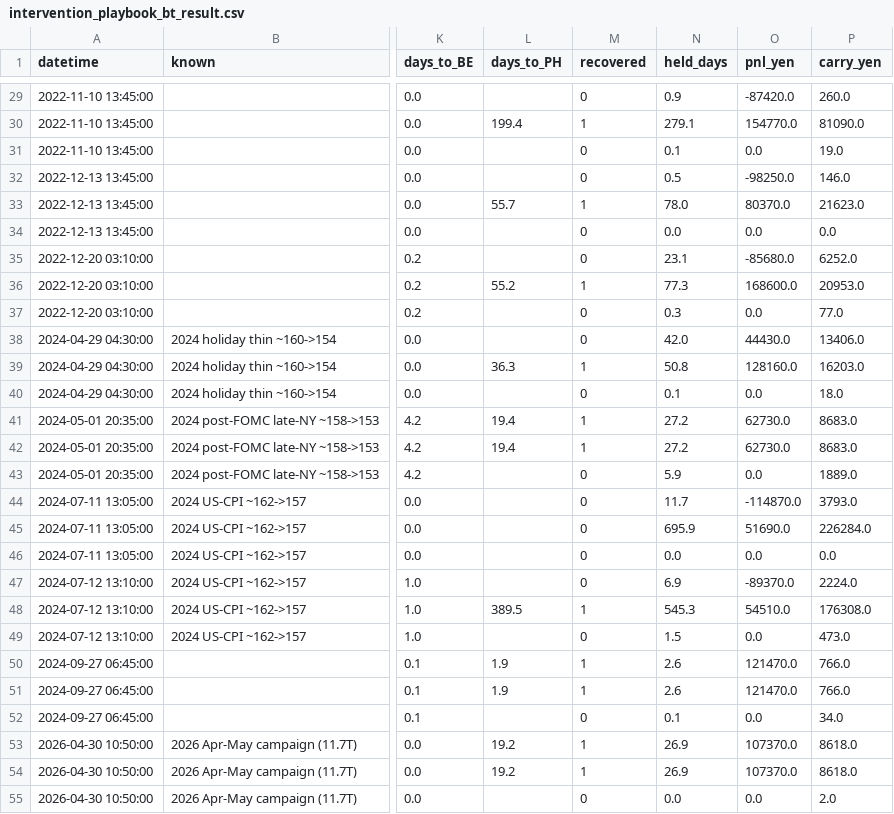
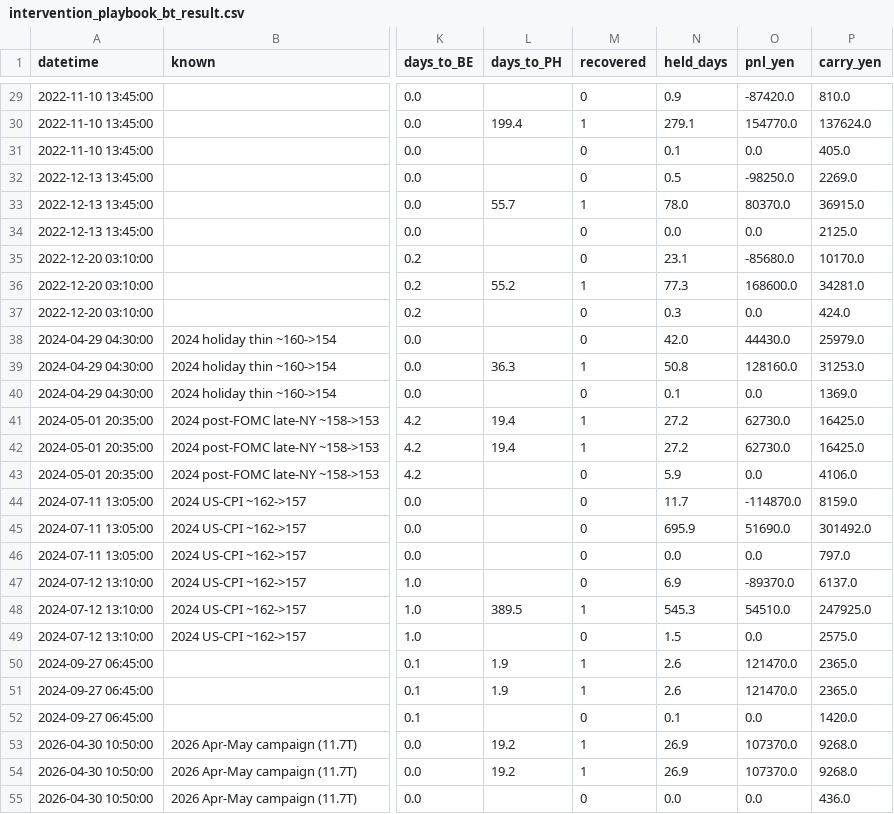
Before and after one commit to Iwa110/fx_bot, a CSV file: optimizer/intervention_playbook_bt_result.csv, drawn as a sheet; only a part is shown, gaps mark what is left out; the diff covers the shown part only; the diff names each change by its address in the sheet, - before the commit and + after, or states it on an @@ line.

```diff
--- a/optimizer/intervention_playbook_bt_result.csv
+++ b/optimizer/intervention_playbook_bt_result.csv
-P29 (carry_yen): 260.0
+P29 (carry_yen): 810.0
-P30 (carry_yen): 81090.0
+P30 (carry_yen): 137624.0
-P31 (carry_yen): 19.0
+P31 (carry_yen): 405.0
-P32 (carry_yen): 146.0
+P32 (carry_yen): 2269.0
-P33 (carry_yen): 21623.0
+P33 (carry_yen): 36915.0
-P34 (carry_yen): 0.0
+P34 (carry_yen): 2125.0
-P35 (carry_yen): 6252.0
+P35 (carry_yen): 10170.0
-P36 (carry_yen): 20953.0
+P36 (carry_yen): 34281.0
-P37 (carry_yen): 77.0
+P37 (carry_yen): 424.0
-P38 (carry_yen): 13406.0
+P38 (carry_yen): 25979.0
-P39 (carry_yen): 16203.0
+P39 (carry_yen): 31253.0
-P40 (carry_yen): 18.0
+P40 (carry_yen): 1369.0
-P41:P42 (carry_yen): 8683.0
+P41:P42 (carry_yen): 16425.0
-P43 (carry_yen): 1889.0
+P43 (carry_yen): 4106.0
-P44 (carry_yen): 3793.0
+P44 (carry_yen): 8159.0
-P45 (carry_yen): 226284.0
+P45 (carry_yen): 301492.0
-P46 (carry_yen): 0.0
+P46 (carry_yen): 797.0
-P47 (carry_yen): 2224.0
+P47 (carry_yen): 6137.0
-P48 (carry_yen): 176308.0
+P48 (carry_yen): 247925.0
-P49 (carry_yen): 473.0
+P49 (carry_yen): 2575.0
-P50:P51 (carry_yen): 766.0
+P50:P51 (carry_yen): 2365.0
-P52 (carry_yen): 34.0
+P52 (carry_yen): 1420.0
-P53:P54 (carry_yen): 8618.0
+P53:P54 (carry_yen): 9268.0
-P55 (carry_yen): 2.0
+P55 (carry_yen): 436.0
```
Also changed, not shown: 30 edited cells elsewhere in this file, 2 other files.
